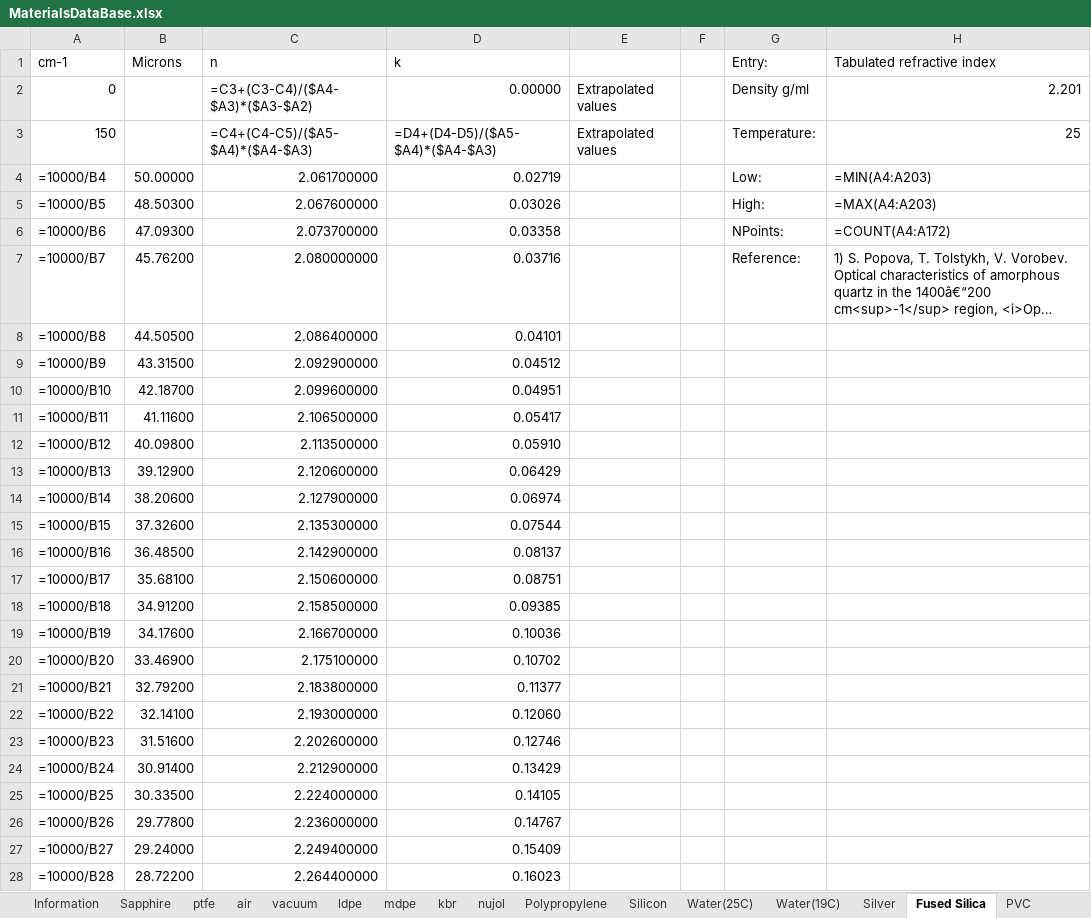
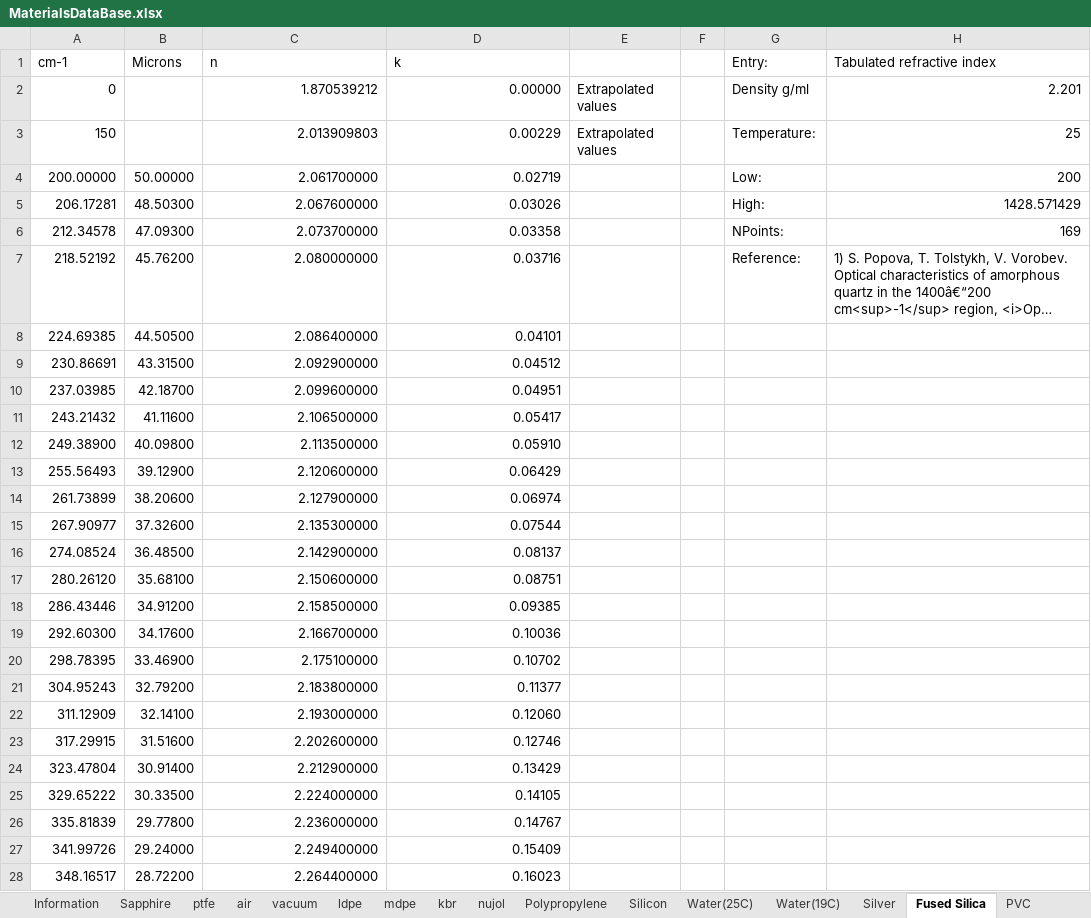
Before and after one commit to JohnKendrick/PDielec, an Excel workbook: PDielec/MaterialsDataBase.xlsx, sheet Fused Silica, drawn as a sheet; only a part is shown; long unchanged cells end in …; values as stored, in another font and other column widths than the file's, no borders; formulas without a stored value are shown as written; the diff covers the shown part only; the diff names each change by its address in the sheet, - before the commit and + after, or states it on an @@ line.

Commit message:
Something happened to the tabulated entries on the last update.  These have now reverted back to what they were and CaF2 has been added as an example of a Sellmeier permittivity

```diff
--- a/PDielec/MaterialsDataBase.xlsx (sheet Fused Silica)
+++ b/PDielec/MaterialsDataBase.xlsx (sheet Fused Silica)
-C2 (n): =C3+(C3-C4)/($A4-$A3)*($A3-$A2)
+C2 (n): 1.870539212
-C3 (n): =C4+(C4-C5)/($A5-$A4)*($A4-$A3)
+C3 (n): 2.013909803
-D3 (k): =D4+(D4-D5)/($A5-$A4)*($A4-$A3)
+D3 (k): 0.00229
-A4 (cm-1): =10000/B4
+A4 (cm-1): 200.00000
-H4 (Tabulated refractive index): =MIN(A4:A203)
+H4 (Tabulated refractive index): 200
-A5 (cm-1): =10000/B5
+A5 (cm-1): 206.17281
-H5 (Tabulated refractive index): =MAX(A4:A203)
+H5 (Tabulated refractive index): 1428.571429
-A6 (cm-1): =10000/B6
+A6 (cm-1): 212.34578
-H6 (Tabulated refractive index): =COUNT(A4:A172)
+H6 (Tabulated refractive index): 169
-A7 (cm-1): =10000/B7
+A7 (cm-1): 218.52192
-A8 (cm-1): =10000/B8
+A8 (cm-1): 224.69385
-A9 (cm-1): =10000/B9
+A9 (cm-1): 230.86691
-A10 (cm-1): =10000/B10
+A10 (cm-1): 237.03985
-A11 (cm-1): =10000/B11
+A11 (cm-1): 243.21432
-A12 (cm-1): =10000/B12
+A12 (cm-1): 249.38900
-A13 (cm-1): =10000/B13
+A13 (cm-1): 255.56493
-A14 (cm-1): =10000/B14
+A14 (cm-1): 261.73899
-A15 (cm-1): =10000/B15
+A15 (cm-1): 267.90977
-A16 (cm-1): =10000/B16
+A16 (cm-1): 274.08524
-A17 (cm-1): =10000/B17
+A17 (cm-1): 280.26120
-A18 (cm-1): =10000/B18
+A18 (cm-1): 286.43446
-A19 (cm-1): =10000/B19
+A19 (cm-1): 292.60300
-A20 (cm-1): =10000/B20
+A20 (cm-1): 298.78395
-A21 (cm-1): =10000/B21
+A21 (cm-1): 304.95243
-A22 (cm-1): =10000/B22
+A22 (cm-1): 311.12909
-A23 (cm-1): =10000/B23
+A23 (cm-1): 317.29915
-A24 (cm-1): =10000/B24
+A24 (cm-1): 323.47804
-A25 (cm-1): =10000/B25
+A25 (cm-1): 329.65222
-A26 (cm-1): =10000/B26
+A26 (cm-1): 335.81839
-A27 (cm-1): =10000/B27
+A27 (cm-1): 341.99726
-A28 (cm-1): =10000/B28
+A28 (cm-1): 348.16517
```
Also changed, not shown: 175 edited cells elsewhere in this sheet, sheet PVC, sheet Water(25C), sheet Silver, sheet Water(19C), sheet Silicon, sheet vacuum, 8 more sheets.
